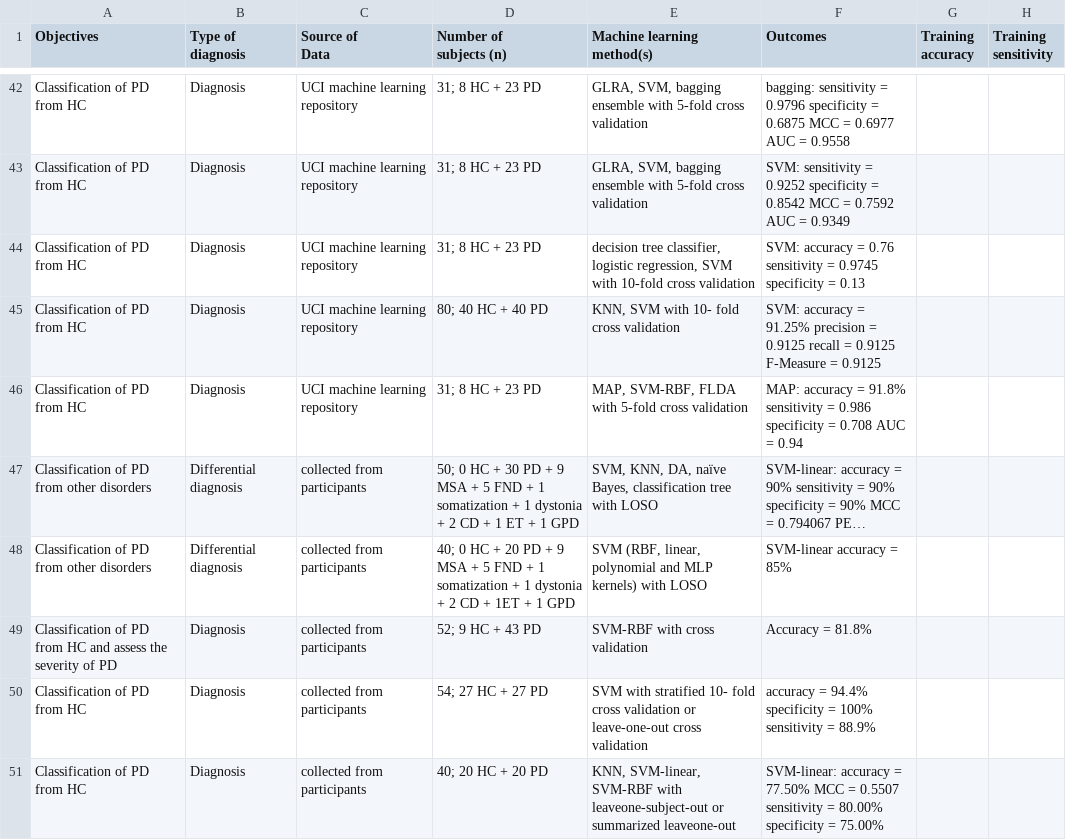
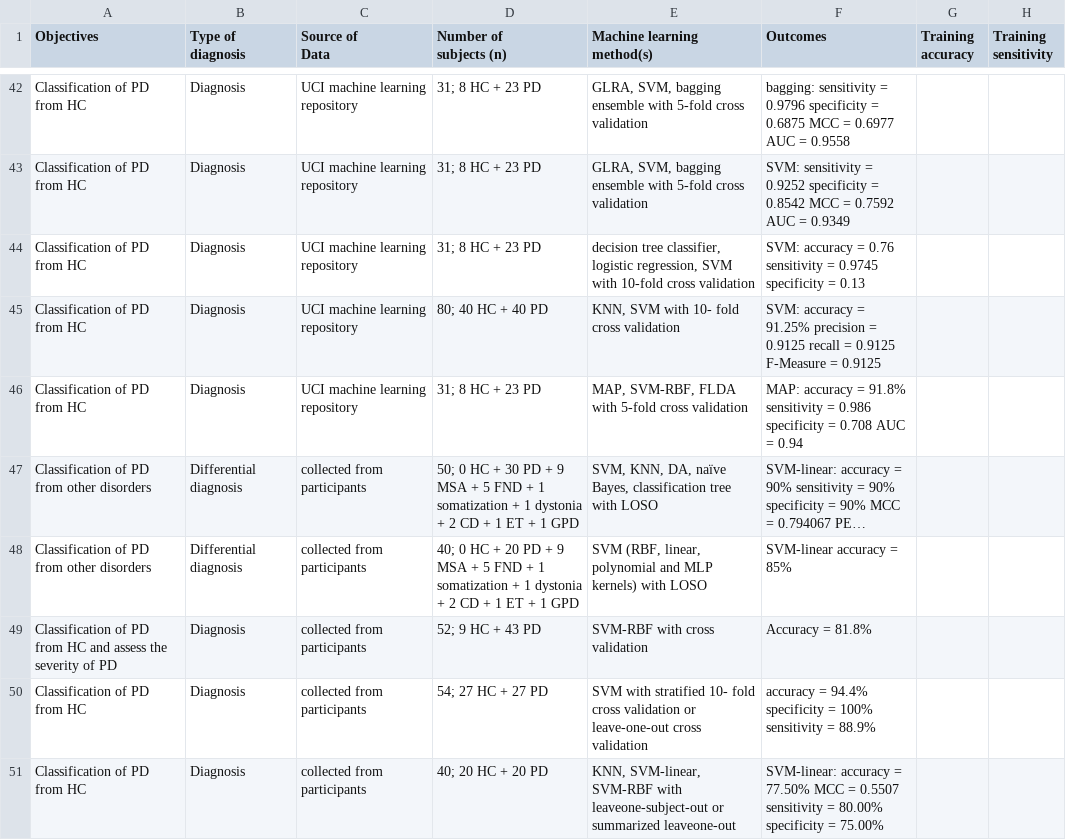
Before and after one commit to eecastillo/parkinson_analisis, a CSV file: cvs_data/voice_papers.csv, drawn as a sheet; only a part is shown, gaps mark what is left out; long unchanged cells end in …; the diff names each change by its address in the sheet, - before the commit and + after, or states it on an @@ line.

Commit message:
parameter corrected

```diff
--- a/cvs_data/voice_papers.csv
+++ b/cvs_data/voice_papers.csv
-D48 (Number of subjects (n)): …CD + 1ET + 1…
+D48 (Number of subjects (n)): …CD + 1 ET + 1…
```
Also changed, not shown: 1 other file.
